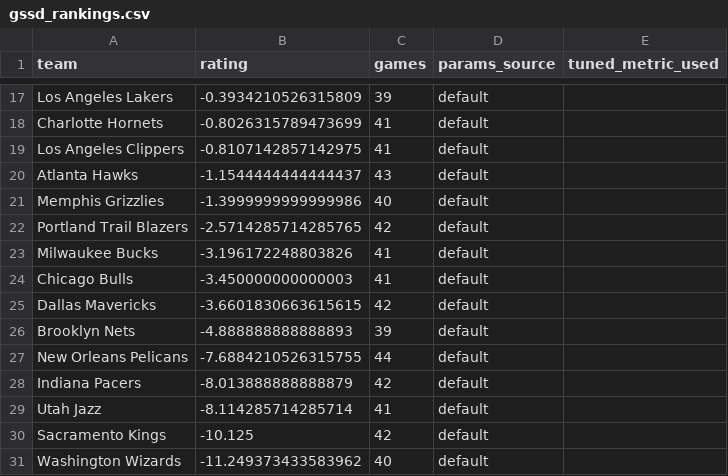
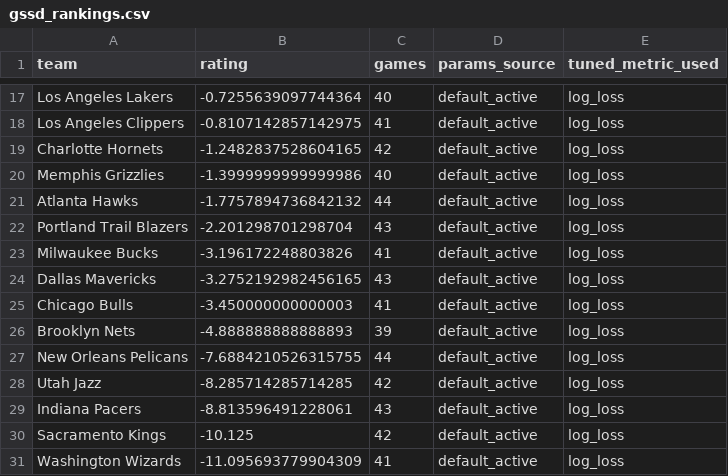
Before and after one commit to prairiepilotfpv/sports-power-ratings, a CSV file: data/processed/nba/2025-26/gssd_rankings.csv, drawn as a sheet; only a part is shown, gaps mark what is left out; removed rows and columns are numbered as before the commit, all else as after; the diff covers the shown part only; the diff names each change by its address in the sheet, - before the commit and + after, or states it on an @@ line.

```diff
--- a/data/processed/nba/2025-26/gssd_rankings.csv
+++ b/data/processed/nba/2025-26/gssd_rankings.csv
-B17 (rating): -0.3934210526315809
+B17 (rating): -0.7255639097744364
-C17 (games): 39
+C17 (games): 40
-D17 (params_source): default
+D17 (params_source): default_active
-E17 (tuned_metric_used): (empty)
+E17 (tuned_metric_used): log_loss
-row 18: Charlotte Hornets | -0.8026315789473699 | 41 | default
-D18 (params_source): default
+D18 (params_source): default_active
-E18 (tuned_metric_used): (empty)
+E18 (tuned_metric_used): log_loss
-row 20: Atlanta Hawks | -1.1544444444444437 | 43 | default
+row 19: Charlotte Hornets | -1.2482837528604165 | 42 | default_active | log_loss
-D20 (params_source): default
+D20 (params_source): default_active
-E20 (tuned_metric_used): (empty)
+E20 (tuned_metric_used): log_loss
+row 21: Atlanta Hawks | -1.7757894736842132 | 44 | default_active | log_loss
-B22 (rating): -2.5714285714285765
+B22 (rating): -2.201298701298704
-C22 (games): 42
+C22 (games): 43
-D22:D23 (params_source): default
+D22:D23 (params_source): default_active
-E22:E23 (tuned_metric_used): (empty)
+E22:E23 (tuned_metric_used): log_loss
+row 24: Dallas Mavericks | -3.2752192982456165 | 43 | default_active | log_loss
-D25 (params_source): default
+D25 (params_source): default_active
-E25 (tuned_metric_used): (empty)
+E25 (tuned_metric_used): log_loss
-row 25: Dallas Mavericks | -3.6601830663615615 | 42 | default
-D26:D27 (params_source): default
+D26:D27 (params_source): default_active
-E26:E27 (tuned_metric_used): (empty)
+E26:E27 (tuned_metric_used): log_loss
-row 28: Indiana Pacers | -8.013888888888879 | 42 | default
-B28 (rating): -8.114285714285714
+B28 (rating): -8.285714285714285
-C28 (games): 41
+C28 (games): 42
-D28 (params_source): default
+D28 (params_source): default_active
-E28 (tuned_metric_used): (empty)
+E28 (tuned_metric_used): log_loss
+row 29: Indiana Pacers | -8.813596491228061 | 43 | default_active | log_loss
-D30:D31 (params_source): default
+D30:D31 (params_source): default_active
-E30:E31 (tuned_metric_used): (empty)
+E30:E31 (tuned_metric_used): log_loss
-B31 (rating): -11.249373433583962
+B31 (rating): -11.095693779904309
-C31 (games): 40
+C31 (games): 41
```
Also changed, not shown: 4 added rows, 4 removed rows and 34 edited cells elsewhere in this file, data/processed/nba/2025-26/bt_rankings.csv, data/processed/nba/2025-26/elo_rankings.csv, 12 other files.
